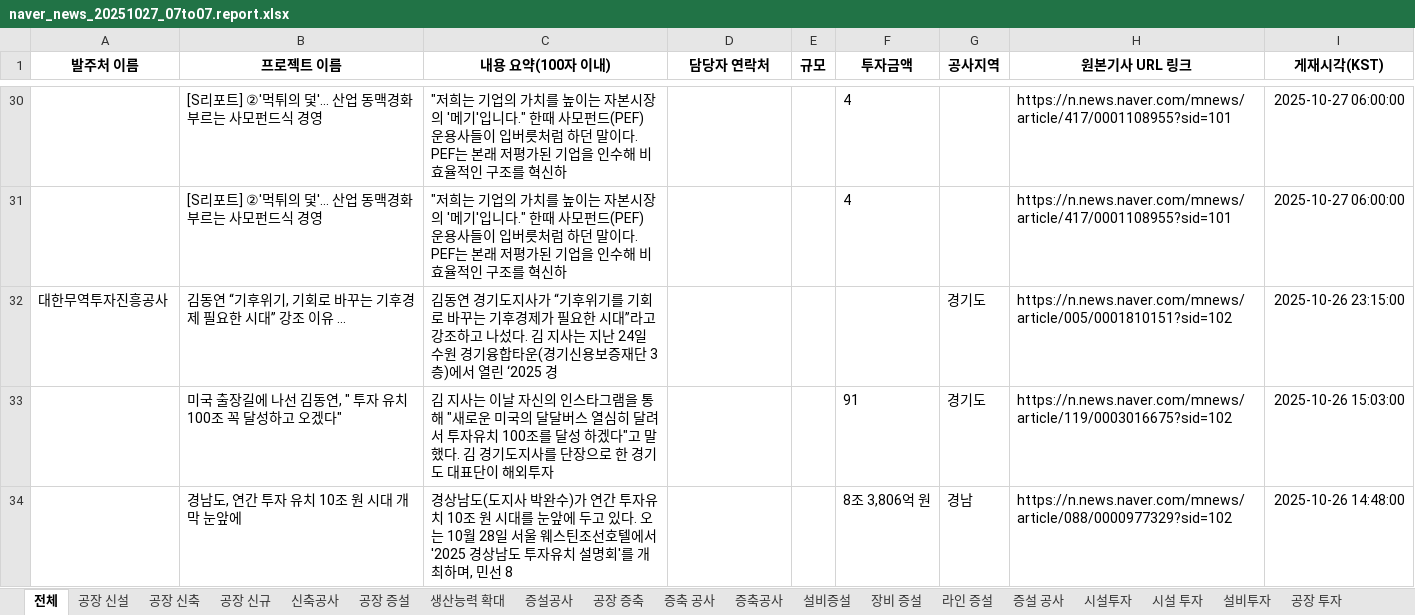
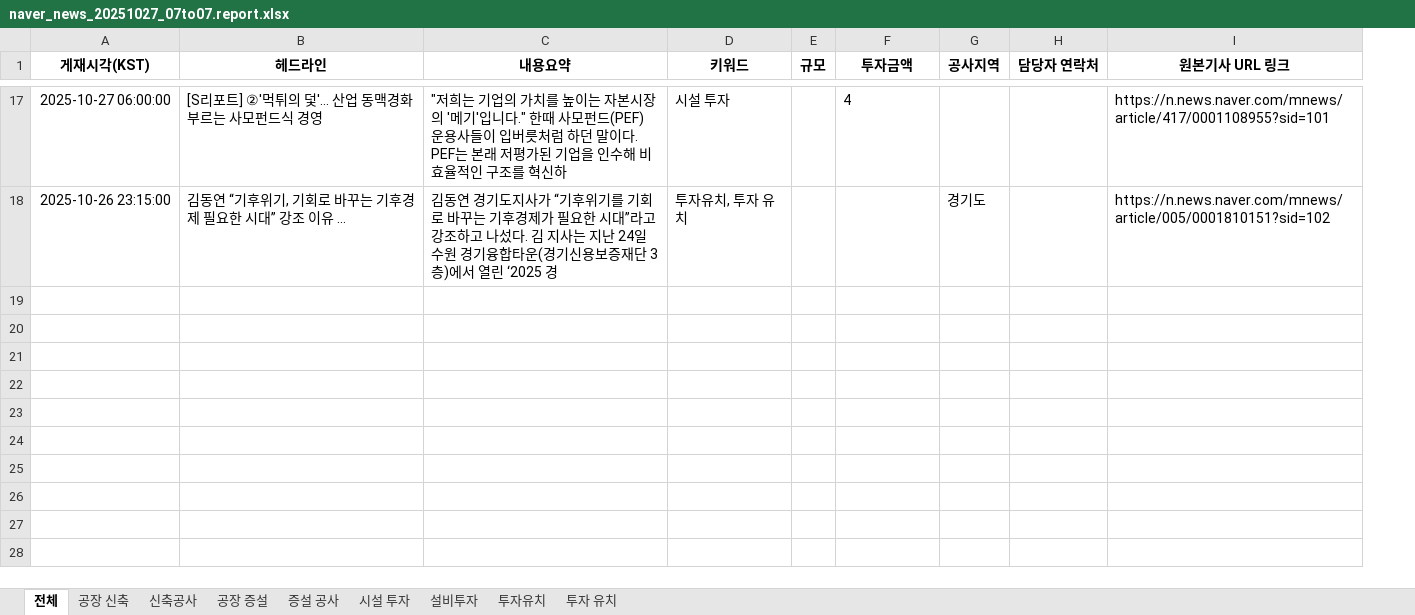
Before and after one commit to rlfxlrldj2/-, an Excel workbook: naver_news_20251027_07to07.report.xlsx, sheet 전체, drawn as a sheet; only a part is shown, gaps mark what is left out; values as stored, in another font and other column widths than the file's, no borders; removed rows and columns are numbered as before the commit, all else as after; the diff covers the shown part only; the diff names each change by its address in the sheet, - before the commit and + after, or states it on an @@ line.

```diff
--- a/naver_news_20251027_07to07.report.xlsx (sheet 전체)
+++ b/naver_news_20251027_07to07.report.xlsx (sheet 전체)
-sheet tab: 공장 신설
-sheet tab: 공장 신규
-sheet tab: 생산능력 확대
-sheet tab: 증설공사
-sheet tab: 공장 증축
-sheet tab: 증축 공사
-sheet tab: 증축공사
-sheet tab: 설비증설
-sheet tab: 장비 증설
-sheet tab: 라인 증설
-sheet tab: 시설투자
-sheet tab: 공장 투자
+column H (담당자 연락처), empty
-column I (게재시각(KST)), row 30: 2025-10-27 06:00:00; row 32: 2025-10-26 23:15:00
-A1: 발주처 이름
+A1: 게재시각(KST)
-B1: 프로젝트 이름
+B1: 헤드라인
-C1: 내용 요약(100자 이내)
+C1: 내용요약
-D1: 담당자 연락처
+D1: 키워드
-A17 (게재시각(KST)): (empty)
+A17 (게재시각(KST)): 2025-10-27 06:00:00
-D17 (키워드): (empty)
+D17 (키워드): 시설 투자
-row 31:  | [S리포트] ②'먹튀의 덫'… 산업 동맥경화 부르는 사모펀드식 경영 | "저희는 기업의 가치를 높이는 자본시장의 '메기'입니다." 한때 사모펀드(PEF) 운용사들이 입버릇처럼 하던 말이다. PEF는 본래 저평가된 기업을 인수해 비효율적인 구조를 혁신하 |  |  | 4 |  | https://n.news.naver.com/mnews/article/417/0001108955?sid=101 | 2025-10-27 06:00:00
-A18 (게재시각(KST)): 대한무역투자진흥공사
+A18 (게재시각(KST)): 2025-10-26 23:15:00
-D18 (키워드): (empty)
+D18 (키워드): 투자유치, 투자 유치
-row 33:  | 미국 출장길에 나선 김동연, " 투자 유치 100조 꼭 달성하고 오겠다" | 김 지사는 이날 자신의 인스타그램을 통해 "새로운 미국의 달달버스 열심히 달려서 투자유치 100조를 달성 하겠다"고 말했다. 김 경기도지사를 단장으로 한 경기도 대표단이 해외투자 |  |  | 91 | 경기도 | https://n.news.naver.com/mnews/article/119/0003016675?sid=102 | 2025-10-26 15:03:00
-row 34:  | 경남도, 연간 투자 유치 10조 원 시대 개막 눈앞에 | 경상남도(도지사 박완수)가 연간 투자유치 10조 원 시대를 눈앞에 두고 있다. 오는 10월 28일 서울 웨스틴조선호텔에서 '2025 경상남도 투자유치 설명회'를 개최하며, 민선 8 |  |  | 8조 3,806억 원 | 경남 | https://n.news.naver.com/mnews/article/088/0000977329?sid=102 | 2025-10-26 14:48:00
```
Also changed, not shown: 13 removed rows and 30 edited cells elsewhere in this sheet, sheet 공장 증설, sheet 투자유치, sheet 투자 유치, sheet 설비투자, sheet 신축공사, sheet 증설 공사, 2 more sheets, other sheet tabs, 1 other file.
